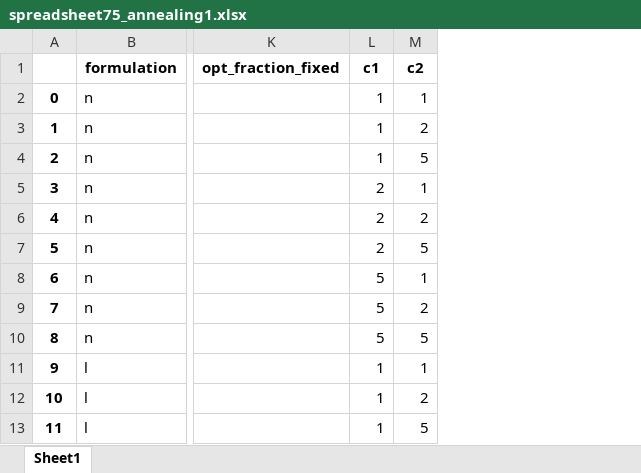
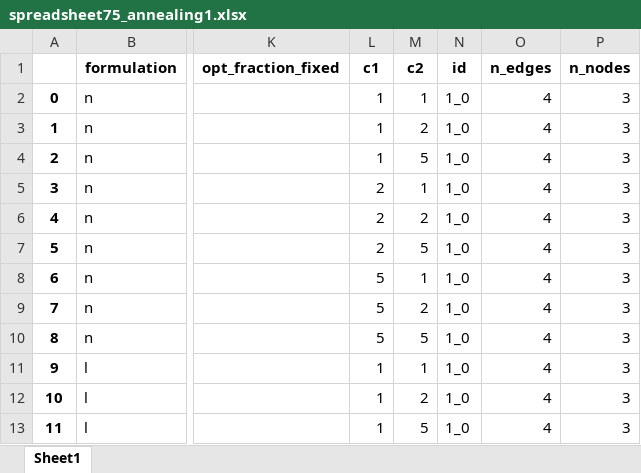
Before and after one commit to bernalde/kcolor_qubo_code, an Excel workbook: results/k_coloring/2/dwave_chimera/spreadsheet75_annealing1.xlsx, sheet Sheet1, drawn as a sheet; only a part is shown, gaps mark what is left out; values as stored, in another font and other column widths than the file's, no borders; the diff names each change by its address in the sheet, - before the commit and + after, or states it on an @@ line.

Commit message:
Fixing missing graph data in k=2 p=0.75

```diff
--- a/results/k_coloring/2/dwave_chimera/spreadsheet75_annealing1.xlsx (sheet Sheet1)
+++ b/results/k_coloring/2/dwave_chimera/spreadsheet75_annealing1.xlsx (sheet Sheet1)
+column N (id), rows 2-13: all 1_0
+column O (n_edges), rows 2-13: all 4
+column P (n_nodes), rows 2-13: all 3
```
Also changed, not shown: 2 other files.
